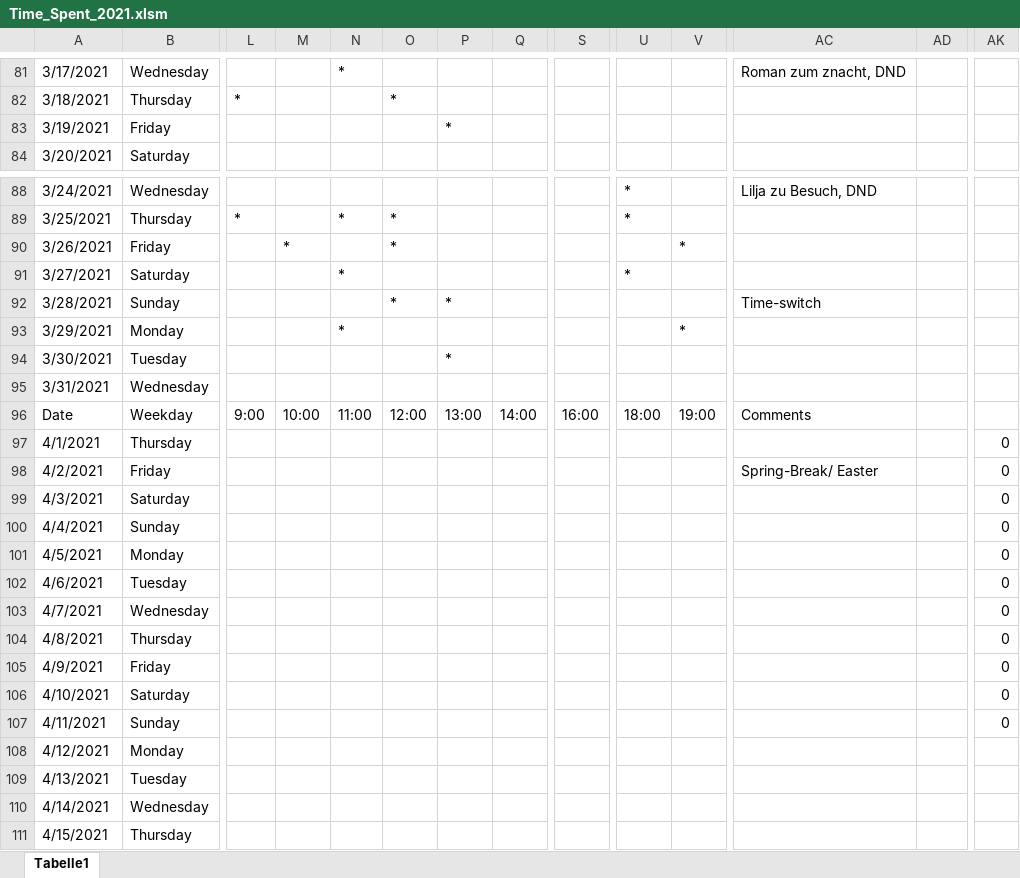
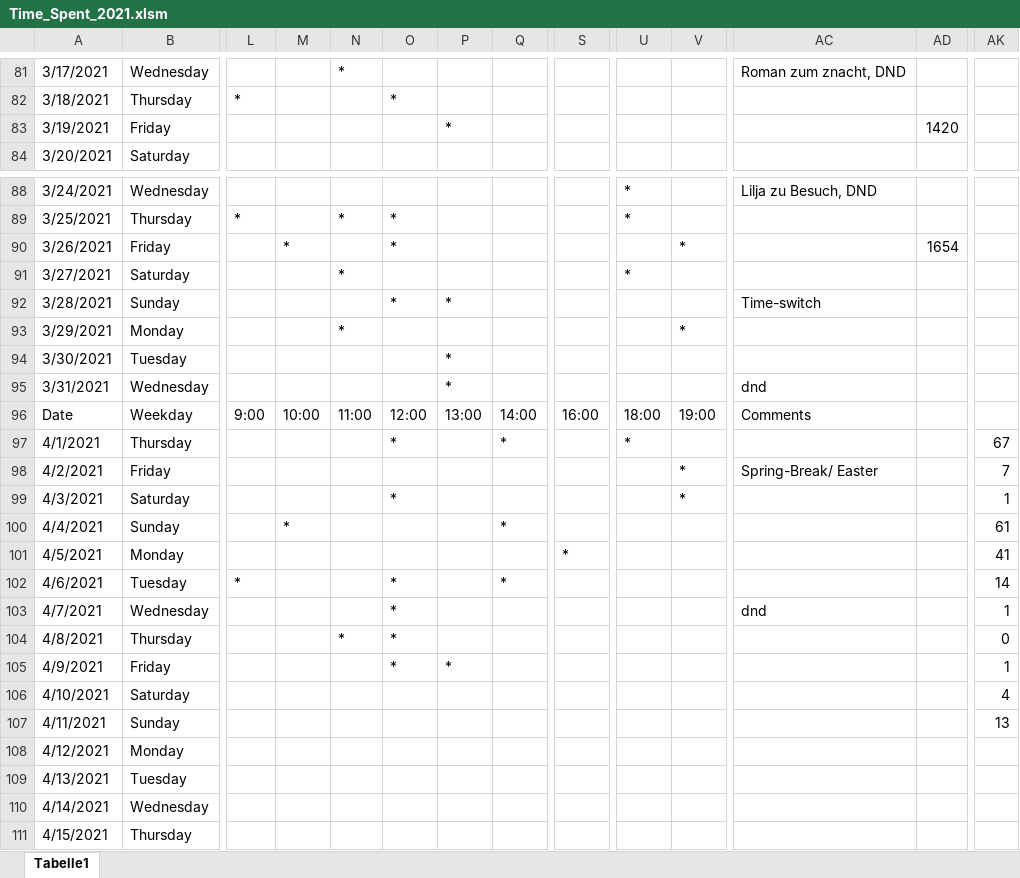
Before and after one commit to oli987654/Privat, an Excel workbook: Time_Spent_2021.xlsm, sheet Tabelle1, drawn as a sheet; only a part is shown, gaps mark what is left out; values as stored, in another font and other column widths than the file's, no cell formats; the diff covers the shown part only; the diff names each change by its address in the sheet, - before the commit and + after, or states it on an @@ line.

```diff
--- a/Time_Spent_2021.xlsm (sheet Tabelle1)
+++ b/Time_Spent_2021.xlsm (sheet Tabelle1)
-AD83: (empty)
+AD83: 1420
-AD90: (empty)
+AD90: 1654
-P95: (empty)
+P95: *
-AC95: (empty)
+AC95: dnd
-O97: (empty)
+O97: *
-Q97: (empty)
+Q97: *
-U97: (empty)
+U97: *
-AK97: 0
+AK97: 67
-V98:V99: (empty)
+V98:V99: *
-AK98: 0
+AK98: 7
-O99: (empty)
+O99: *
-AK99: 0
+AK99: 1
-M100: (empty)
+M100: *
-Q100: (empty)
+Q100: *
-AK100: 0
+AK100: 61
-S101: (empty)
+S101: *
-AK101: 0
+AK101: 41
-L102: (empty)
+L102: *
-O102:O105: (empty)
+O102:O105: *
-Q102: (empty)
+Q102: *
-AK102: 0
+AK102: 14
-AC103: (empty)
+AC103: dnd
-AK103: 0
+AK103: 1
-N104: (empty)
+N104: *
-P105: (empty)
+P105: *
-AK105: 0
+AK105: 1
-AK106: 0
+AK106: 4
-AK107: 0
+AK107: 13
```
Also changed, not shown: 17 edited cells elsewhere in this sheet, cell formats, 45 other files.
